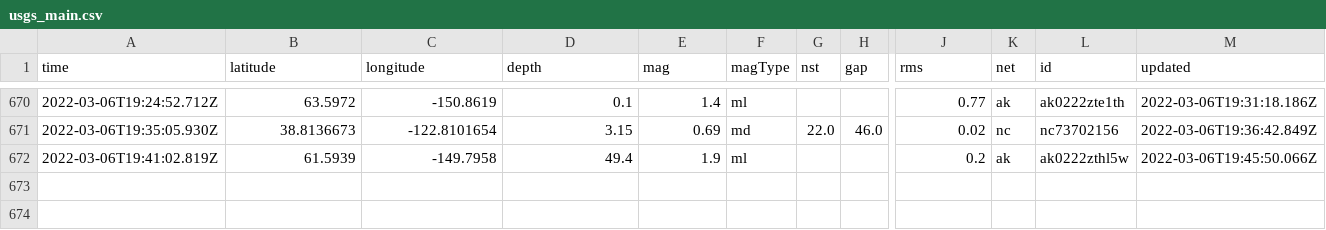
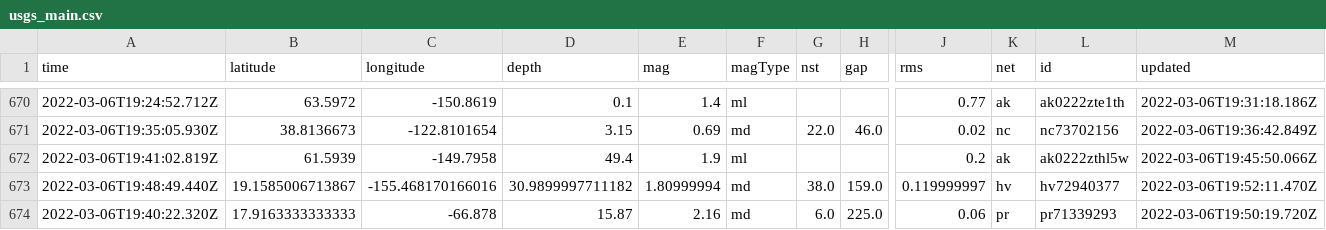
Before and after one commit to clayton-aldern/nicar-ghactions, a CSV file: usgs_main.csv, drawn as a sheet; only a part is shown, gaps mark what is left out; rows hold the shown columns only; the diff names each change by its address in the sheet, - before the commit and + after, or states it on an @@ line.

```diff
--- a/usgs_main.csv
+++ b/usgs_main.csv
+row 673: 2022-03-06T19:48:49.440Z | 19.1585006713867 | -155.468170166016 | 30.9899997711182 | 1.80999994 | md | 38.0 | 159.0 | 0.119999997 | hv | hv72940377 | 2022-03-06T19:52:11.470Z
+row 674: 2022-03-06T19:40:22.320Z | 17.9163333333333 | -66.878 | 15.87 | 2.16 | md | 6.0 | 225.0 | 0.06 | pr | pr71339293 | 2022-03-06T19:50:19.720Z
```
